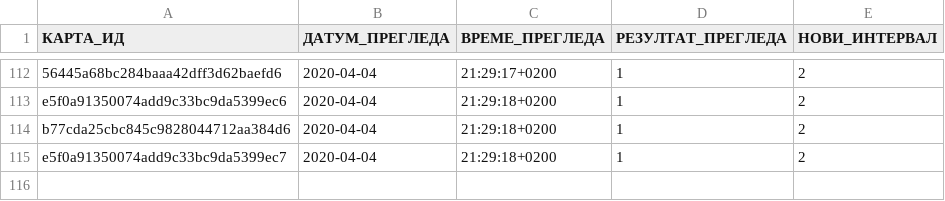
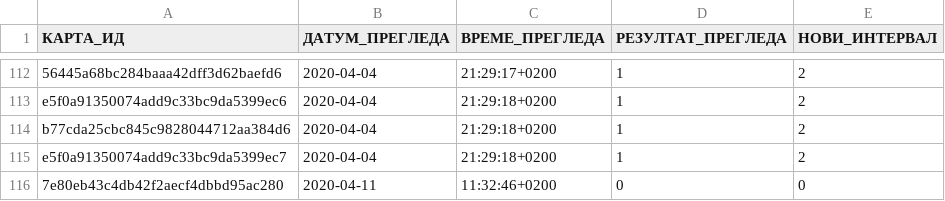
Before and after one commit to cohadar/naki, a TSV file: каталог/песме/запис.tsv, drawn as a sheet; only a part is shown, gaps mark what is left out; the diff names each change by its address in the sheet, - before the commit and + after, or states it on an @@ line.

```diff
--- a/каталог/песме/запис.tsv
+++ b/каталог/песме/запис.tsv
+row 116: 7e80eb43c4db42f2aecf4dbbd95ac280 | 2020-04-11 | 11:32:46+0200 | 0 | 0
```
Also changed, not shown: 3 other files.
